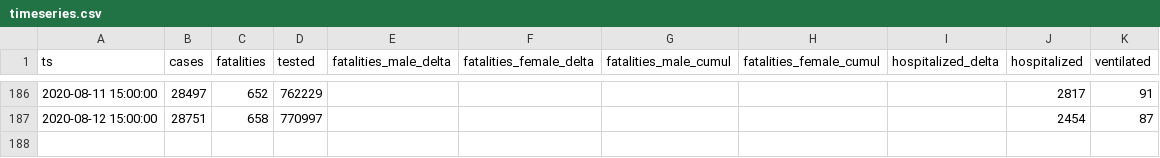
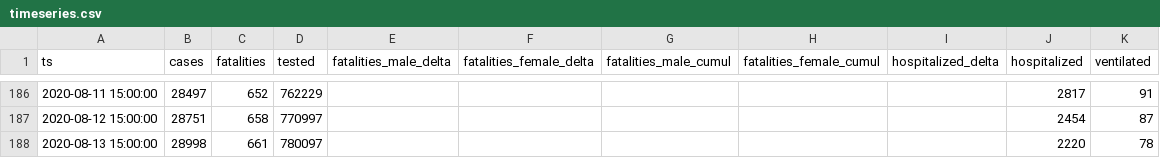
Before and after one commit to aleksandar-jovicic/COVID19-Serbia, a CSV file: timeseries.csv, drawn as a sheet; only a part is shown, gaps mark what is left out.

Commit message:
Latest situation [2020-08-13]

```diff
--- a/timeseries.csv
+++ b/timeseries.csv
@@ -187 +187,2 @@ ts,cases,fatalities,tested,fatalities_male_delta,fatalities_female_delta,fatalit
 2020-08-12 15:00:00,28751,658,770997,,,,,,2454,87
+2020-08-13 15:00:00,28998,661,780097,,,,,,2220,78
```
